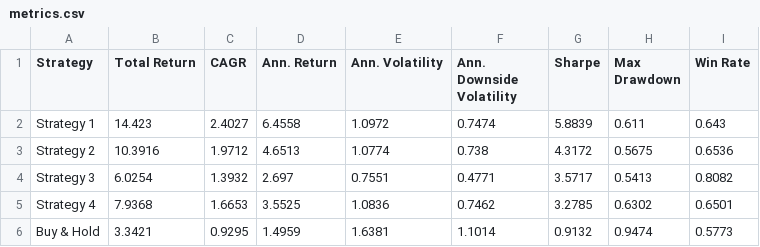
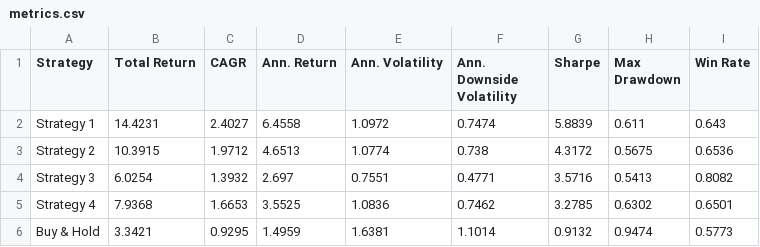
Before and after one commit to dof-studio/SPYDL1D, a CSV file: metrics.csv, drawn as a sheet.

```diff
--- a/metrics.csv
+++ b/metrics.csv
@@ -1,5 +1,5 @@
 Strategy,Total Return,CAGR,Ann. Return,Ann. Volatility,Ann. Downside Volatility,Sharpe,Max Drawdown,Win Rate
-Strategy 1,14.423,2.4027,6.4558,1.0972,0.7474,5.8839,0.611,0.643
-Strategy 2,10.3916,1.9712,4.6513,1.0774,0.738,4.3172,0.5675,0.6536
-Strategy 3,6.0254,1.3932,2.697,0.7551,0.4771,3.5717,0.5413,0.8082
+Strategy 1,14.4231,2.4027,6.4558,1.0972,0.7474,5.8839,0.611,0.643
+Strategy 2,10.3915,1.9712,4.6513,1.0774,0.738,4.3172,0.5675,0.6536
+Strategy 3,6.0254,1.3932,2.697,0.7551,0.4771,3.5716,0.5413,0.8082
 Strategy 4,7.9368,1.6653,3.5525,1.0836,0.7462,3.2785,0.6302,0.6501
```
Also changed, not shown: 1 other file.
